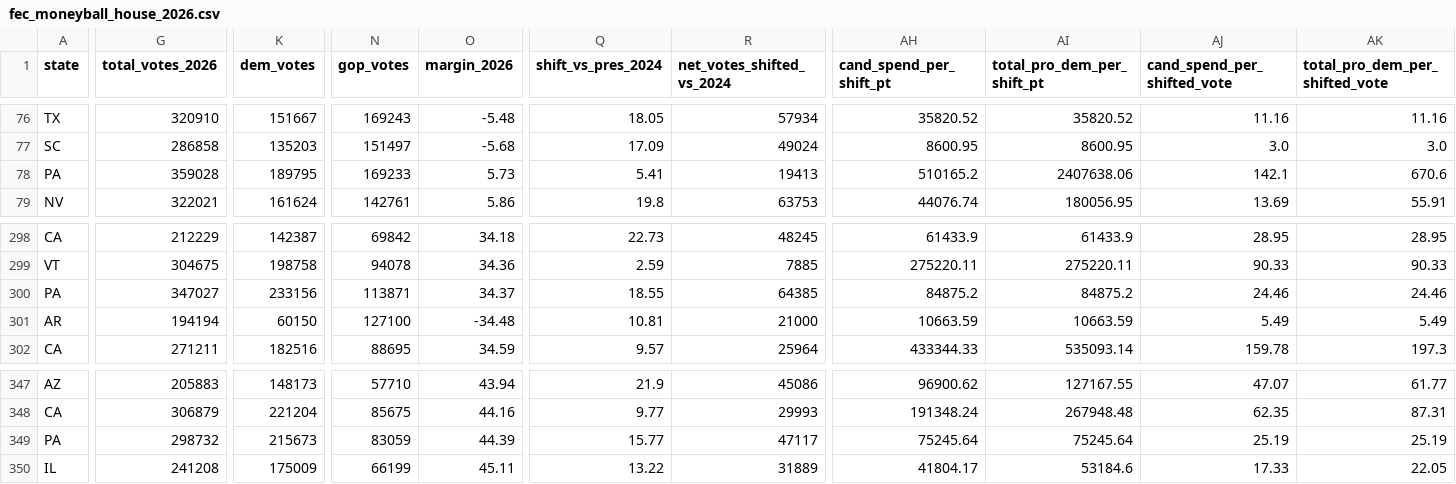
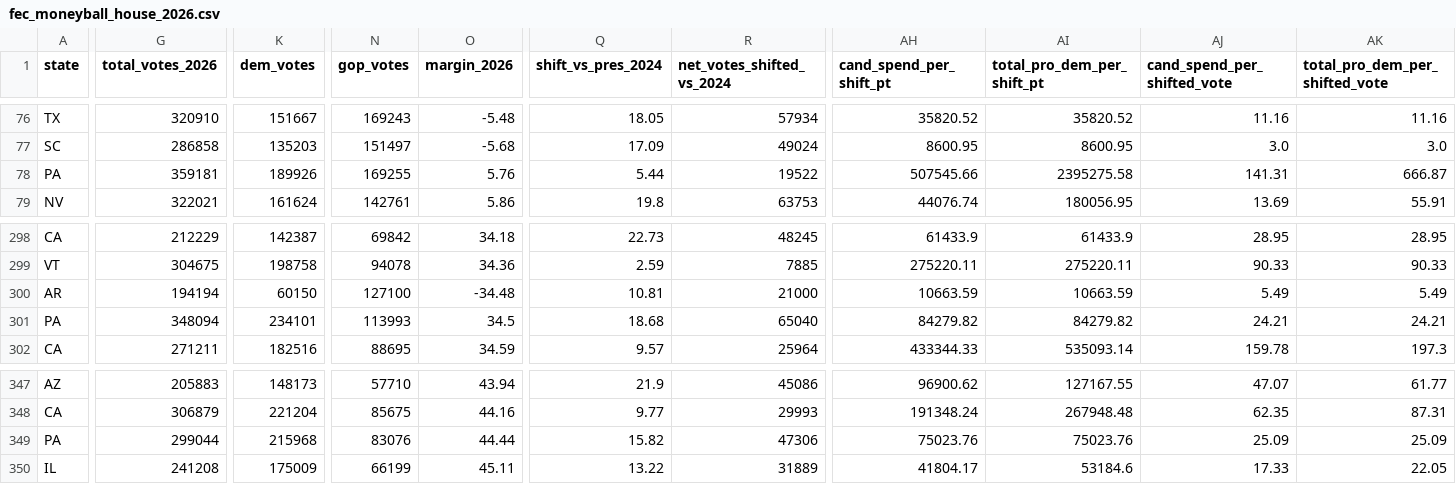
Before and after one commit to mike10010100/elections-2026, a CSV file: site_data/fec_moneyball_house_2026.csv, drawn as a sheet; only a part is shown, gaps mark what is left out; removed rows and columns are numbered as before the commit, all else as after; rows hold the shown columns only; the diff names each change by its address in the sheet, - before the commit and + after, or states it on an @@ line.

Commit message:
chore(data): auto-update live 2026 election results & analysis charts

```diff
--- a/site_data/fec_moneyball_house_2026.csv
+++ b/site_data/fec_moneyball_house_2026.csv
-G78 (total_votes_2026): 359028
+G78 (total_votes_2026): 359181
-K78 (dem_votes): 189795
+K78 (dem_votes): 189926
-N78 (gop_votes): 169233
+N78 (gop_votes): 169255
-O78 (margin_2026): 5.73
+O78 (margin_2026): 5.76
-Q78 (shift_vs_pres_2024): 5.41
+Q78 (shift_vs_pres_2024): 5.44
-R78 (net_votes_shifted_vs_2024): 19413
+R78 (net_votes_shifted_vs_2024): 19522
-AH78 (cand_spend_per_shift_pt): 510165.2
+AH78 (cand_spend_per_shift_pt): 507545.66
-AI78 (total_pro_dem_per_shift_pt): 2407638.06
+AI78 (total_pro_dem_per_shift_pt): 2395275.58
-AJ78 (cand_spend_per_shifted_vote): 142.1
+AJ78 (cand_spend_per_shifted_vote): 141.31
-AK78 (total_pro_dem_per_shifted_vote): 670.6
+AK78 (total_pro_dem_per_shifted_vote): 666.87
-row 300: PA | 347027 | 233156 | 113871 | 34.37 | 18.55 | 64385 | 84875.2 | 84875.2 | 24.46 | 24.46
+row 301: PA | 348094 | 234101 | 113993 | 34.5 | 18.68 | 65040 | 84279.82 | 84279.82 | 24.21 | 24.21
-G349 (total_votes_2026): 298732
+G349 (total_votes_2026): 299044
-K349 (dem_votes): 215673
+K349 (dem_votes): 215968
-N349 (gop_votes): 83059
+N349 (gop_votes): 83076
-O349 (margin_2026): 44.39
+O349 (margin_2026): 44.44
-Q349 (shift_vs_pres_2024): 15.77
+Q349 (shift_vs_pres_2024): 15.82
-R349 (net_votes_shifted_vs_2024): 47117
+R349 (net_votes_shifted_vs_2024): 47306
-AH349 (cand_spend_per_shift_pt): 75245.64
+AH349 (cand_spend_per_shift_pt): 75023.76
-AI349 (total_pro_dem_per_shift_pt): 75245.64
+AI349 (total_pro_dem_per_shift_pt): 75023.76
-AJ349 (cand_spend_per_shifted_vote): 25.19
+AJ349 (cand_spend_per_shifted_vote): 25.09
-AK349 (total_pro_dem_per_shifted_vote): 25.19
+AK349 (total_pro_dem_per_shifted_vote): 25.09
```
Also changed, not shown: site_data/rhetoric_vs_record_2026.csv, 14 other files.
